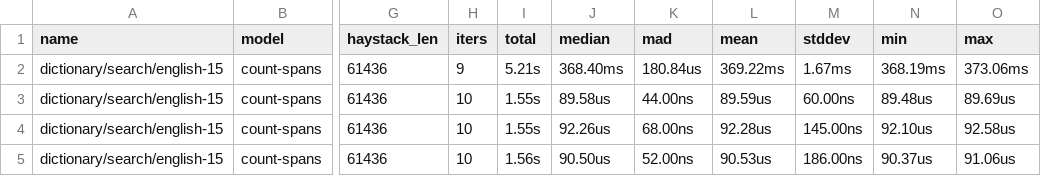
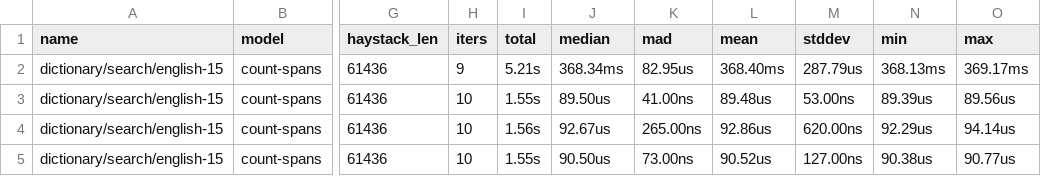
Before and after one commit to lorien/rurex, a CSV file: benchmarks/rebar/results/dict.csv, drawn as a sheet; only a part is shown, gaps mark what is left out; the diff names each change by its address in the sheet, - before the commit and + after, or states it on an @@ line.

```diff
--- a/benchmarks/rebar/results/dict.csv
+++ b/benchmarks/rebar/results/dict.csv
-J2 (median): 368.40ms
+J2 (median): 368.34ms
-K2 (mad): 180.84us
+K2 (mad): 82.95us
-L2 (mean): 369.22ms
+L2 (mean): 368.40ms
-M2 (stddev): 1.67ms
+M2 (stddev): 287.79us
-N2 (min): 368.19ms
+N2 (min): 368.13ms
-O2 (max): 373.06ms
+O2 (max): 369.17ms
-J3 (median): 89.58us
+J3 (median): 89.50us
-K3 (mad): 44.00ns
+K3 (mad): 41.00ns
-L3 (mean): 89.59us
+L3 (mean): 89.48us
-M3 (stddev): 60.00ns
+M3 (stddev): 53.00ns
-N3 (min): 89.48us
+N3 (min): 89.39us
-O3 (max): 89.69us
+O3 (max): 89.56us
-I4 (total): 1.55s
+I4 (total): 1.56s
-J4 (median): 92.26us
+J4 (median): 92.67us
-K4 (mad): 68.00ns
+K4 (mad): 265.00ns
-L4 (mean): 92.28us
+L4 (mean): 92.86us
-M4 (stddev): 145.00ns
+M4 (stddev): 620.00ns
-N4 (min): 92.10us
+N4 (min): 92.29us
-O4 (max): 92.58us
+O4 (max): 94.14us
-I5 (total): 1.56s
+I5 (total): 1.55s
-K5 (mad): 52.00ns
+K5 (mad): 73.00ns
-L5 (mean): 90.53us
+L5 (mean): 90.52us
-M5 (stddev): 186.00ns
+M5 (stddev): 127.00ns
-N5 (min): 90.37us
+N5 (min): 90.38us
-O5 (max): 91.06us
+O5 (max): 90.77us
```
Also changed, not shown: benchmarks/rebar/results/curated.csv, 27 other files.
